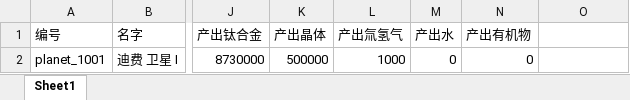
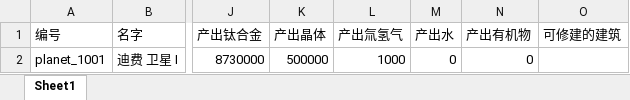
Before and after one commit to johnnyeven/xgame-node-tools, an Excel workbook: doc/const_planets.xlsx, sheet Sheet1, drawn as a sheet; only a part is shown, gaps mark what is left out; values as stored, in another font and other column widths than the file's, no borders; the diff names each change by its address in the sheet, - before the commit and + after, or states it on an @@ line.

```diff
--- a/doc/const_planets.xlsx (sheet Sheet1)
+++ b/doc/const_planets.xlsx (sheet Sheet1)
-O1: (empty)
+O1: 可修建的建筑
```
Also changed, not shown: 1 other file.
